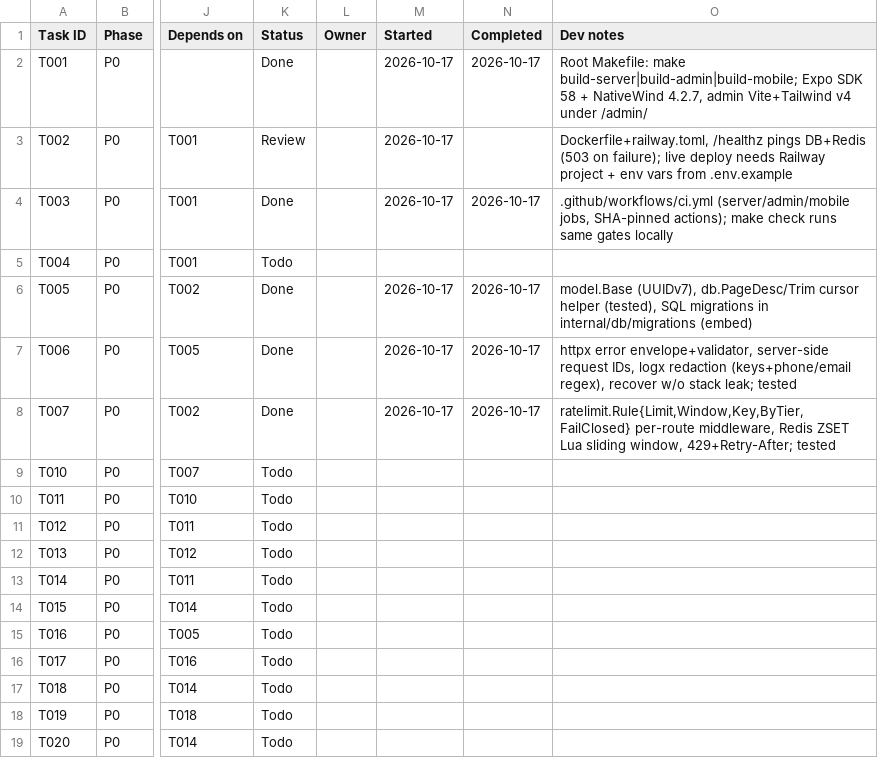
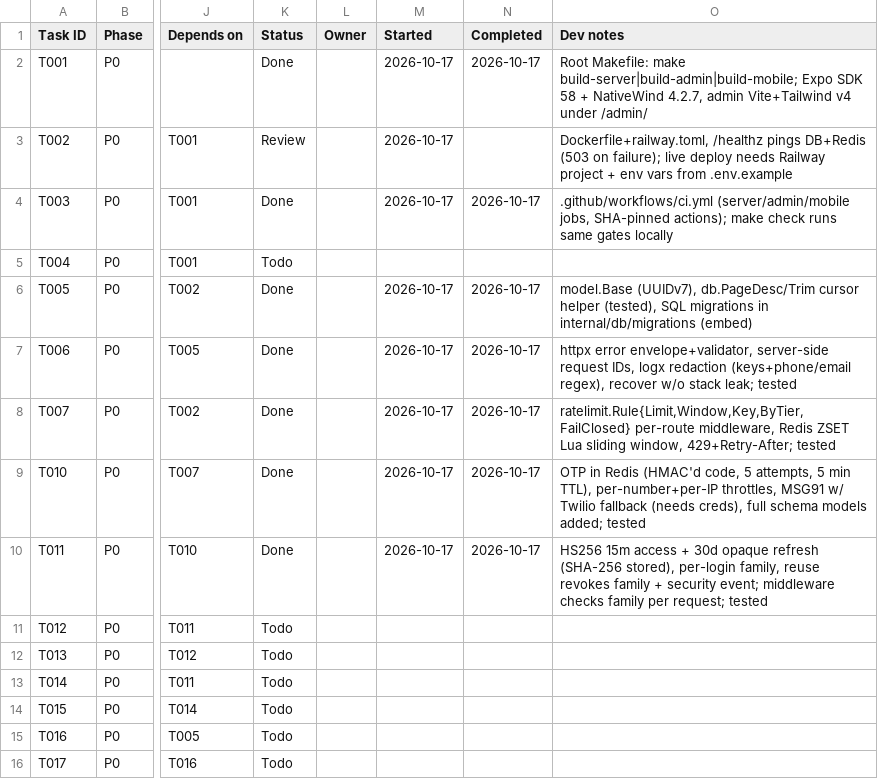
Before and after one commit to Aadesh998/metro-buddy, a CSV file: tasks.csv, drawn as a sheet; only a part is shown, gaps mark what is left out; the shorter side is filled out with more unchanged rows; the diff names each change by its address in the sheet, - before the commit and + after, or states it on an @@ line.

Commit message:
T010, T011: phone OTP login and rotating refresh tokens with reuse detection
Adds the full GORM schema from the ontology, AES-GCM/HMAC helpers,
MSG91 + Twilio SMS senders, audit/security event recorder and an
API test harness.

```diff
--- a/tasks.csv
+++ b/tasks.csv
-K9:K10 (Status): Todo
+K9:K10 (Status): Done
-M9:M10 (Started): (empty)
+M9:M10 (Started): 2026-10-17
-N9:N10 (Completed): (empty)
+N9:N10 (Completed): 2026-10-17
-O9 (Dev notes): (empty)
+O9 (Dev notes): OTP in Redis (HMAC'd code, 5 attempts, 5 min TTL), per-number+per-IP throttles, MSG91 w/ Twilio fallback (needs creds), full schema models added; tested
-O10 (Dev notes): (empty)
+O10 (Dev notes): HS256 15m access + 30d opaque refresh (SHA-256 stored), per-login family, reuse revokes family + security event; middleware checks family per request; tested
```
Also changed, not shown: 26 other files.
